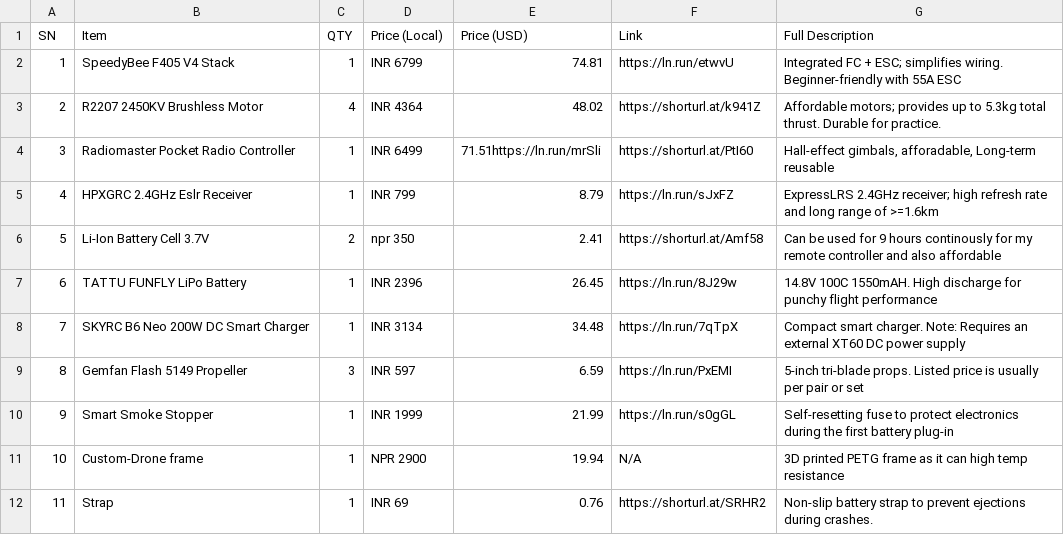
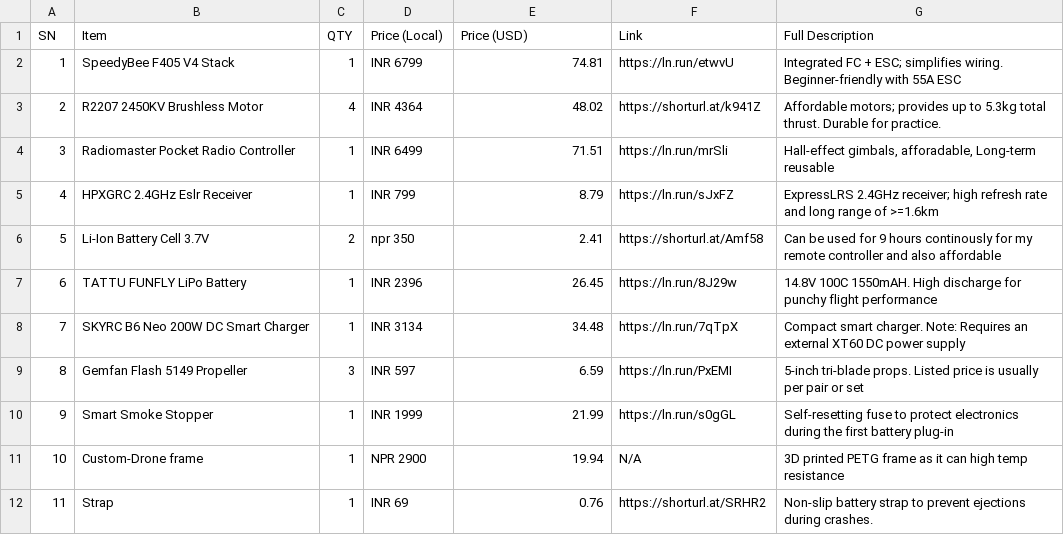
Before and after one commit to notsonerdysid/DRONE-BLUEPRINT, a CSV file: BILLS OF MATERIAL/BOM.csv, drawn as a sheet.

Commit message:
Update BOM.csv

```diff
--- a/BILLS OF MATERIAL/BOM.csv
+++ b/BILLS OF MATERIAL/BOM.csv
@@ -3,3 +3,3 @@ SN,Item,QTY,Price (Local),Price (USD),Link,Full Description
 2,R2207 2450KV Brushless Motor,4,INR 4364,48.02,https://shorturl.at/k941Z,"Affordable motors; provides up to 5.3kg total thrust. Durable for practice."
-3,Radiomaster Pocket Radio Controller,1,INR 6499,71.51https://ln.run/mrSli,https://shorturl.at/PtI60,"Hall-effect gimbals, afforadable, Long-term reusable"
+3,Radiomaster Pocket Radio Controller,1,INR 6499,71.51,https://ln.run/mrSli,"Hall-effect gimbals, afforadable, Long-term reusable"
 4,HPXGRC 2.4GHz Eslr Receiver,1,INR 799,8.79,https://ln.run/sJxFZ,"ExpressLRS 2.4GHz receiver; high refresh rate and long range of >=1.6km"
```
